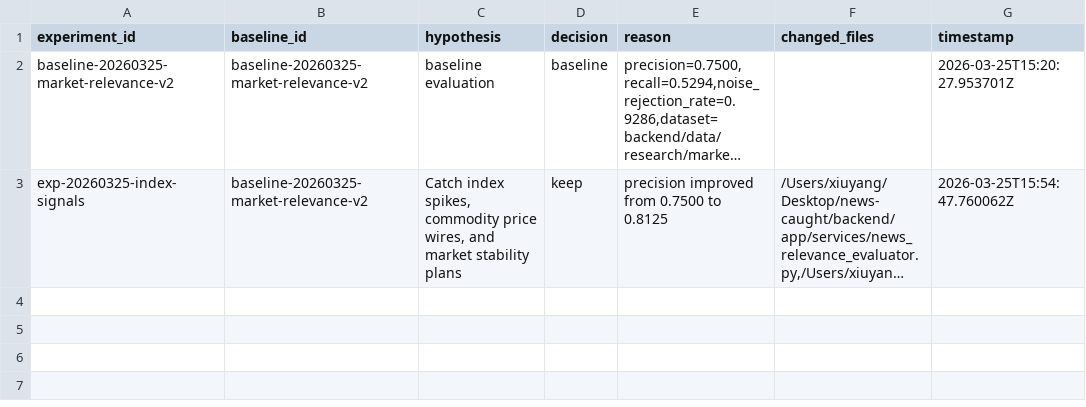
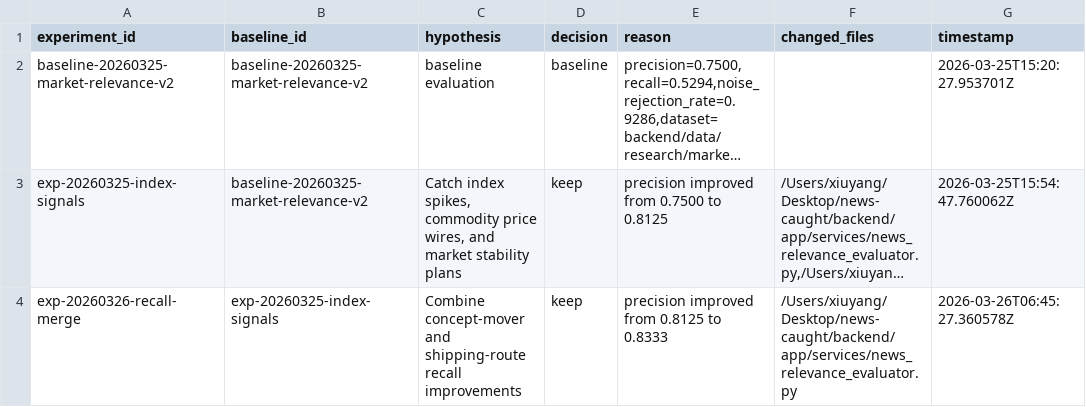
Before and after one commit to xiuyangFeng/nesw-caught, a TSV file: docs/research/market-relevance-experiments.tsv, drawn as a sheet; long unchanged cells end in …; the diff names each change by its address in the sheet, - before the commit and + after, or states it on an @@ line.

Commit message:
feat: merge market relevance recall improvements

```diff
--- a/docs/research/market-relevance-experiments.tsv
+++ b/docs/research/market-relevance-experiments.tsv
+row 4: exp-20260326-recall-merge | exp-20260325-index-signals | Combine concept-mover and shipping-route recall improvements | keep | precision improved from 0.8125 to 0.8333 | /Users/xiuyang/Desktop/news-caught/backend/app/services/news_relevance_evaluator.py | 2026-03-26T06:45:27.360578Z
```
Also changed, not shown: 9 other files.
